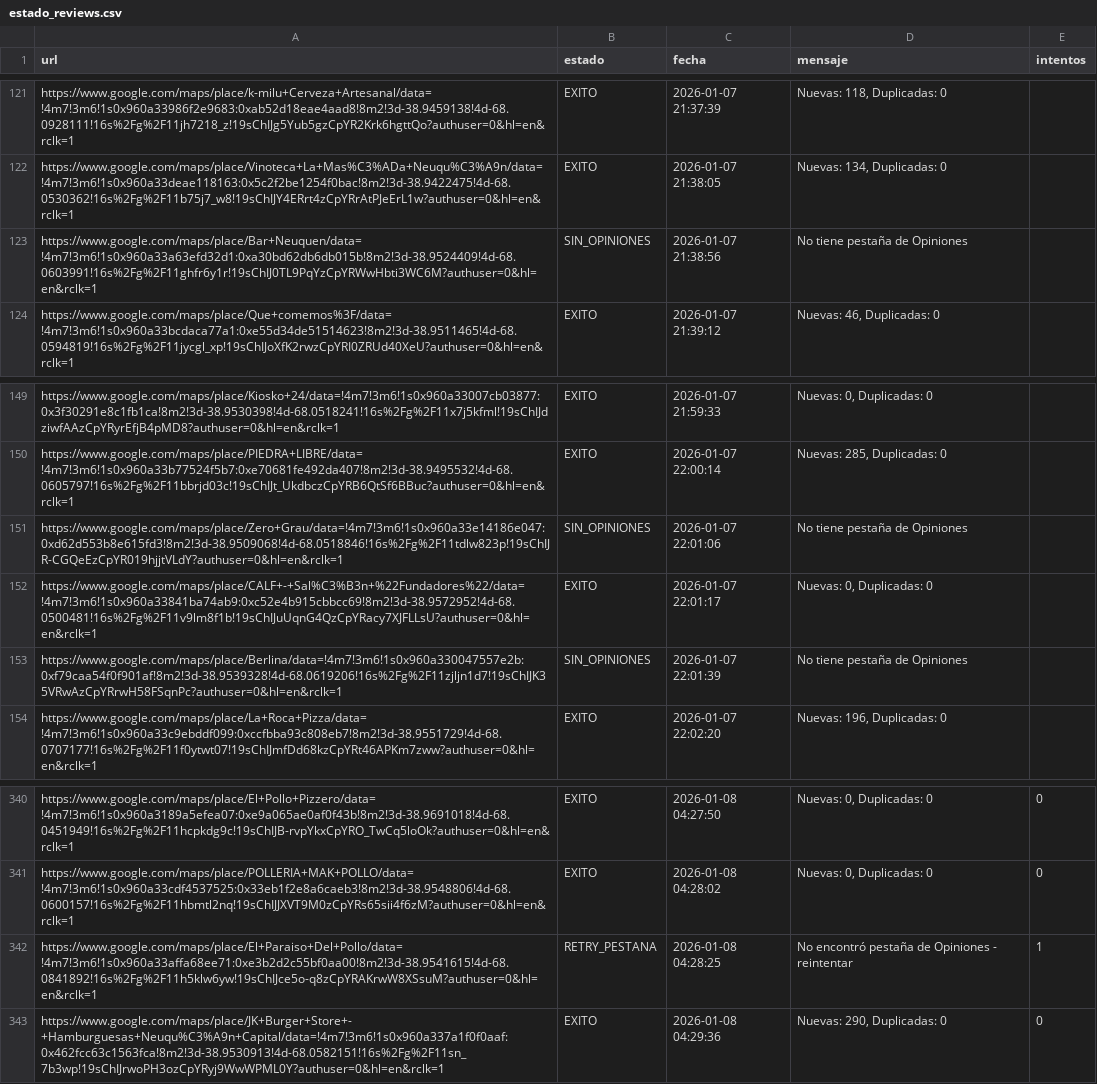
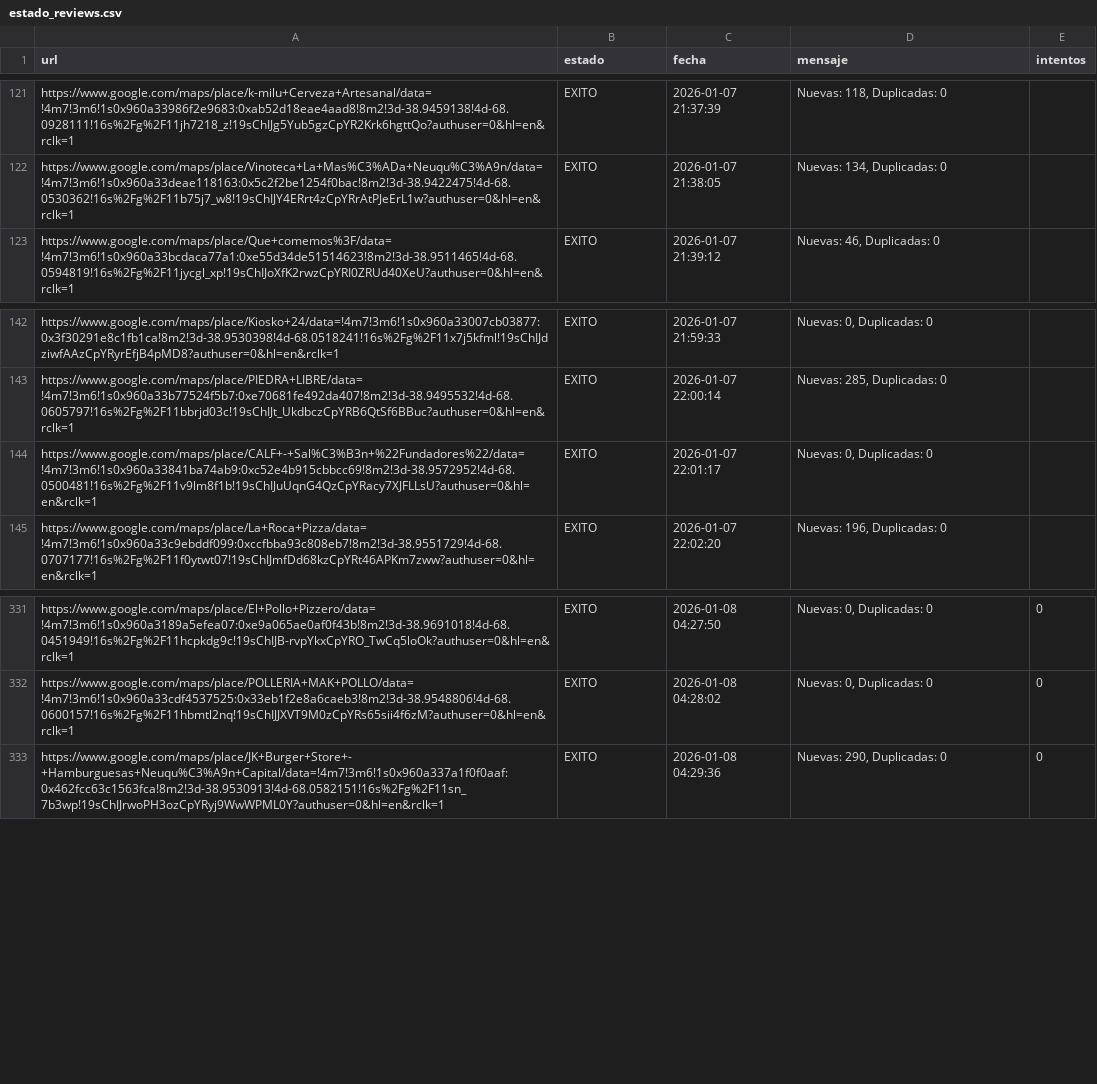
Before and after one commit to AdrianDVnqn/que-morfamos, a CSV file: data/estado_reviews.csv, drawn as a sheet; only a part is shown, gaps mark what is left out; the diff covers the shown part only.

```diff
--- a/data/estado_reviews.csv
+++ b/data/estado_reviews.csv
@@ -122,3 +122,2 @@ https://www.google.com/maps/place/k-milu+Cerveza+Artesanal/data=!4m7!3m6!1s0x960
 https://www.google.com/maps/place/Vinoteca+La+Mas%C3%ADa+Neuqu%C3%A9n/data=!4m7!3m6!1s0x960a33deae118163:0x5c2f2be1254f0bac!8m2!3d-38.9422475!4d-68.0530362!16s%2Fg%2F11b75j7_w8!19sChIJY4ERrt4zCpYRrAtPJeErL1w?authuser=0&hl=en&rclk=1,EXITO,2026-01-07 21:38:05,"Nuevas: 134, Duplicadas: 0",
-https://www.google.com/maps/place/Bar+Neuquen/data=!4m7!3m6!1s0x960a33a63efd32d1:0xa30bd62db6db015b!8m2!3d-38.9524409!4d-68.0603991!16s%2Fg%2F11ghfr6y1r!19sChIJ0TL9PqYzCpYRWwHbti3WC6M?authuser=0&hl=en&rclk=1,SIN_OPINIONES,2026-01-07 21:38:56,No tiene pestaña de Opiniones,
 https://www.google.com/maps/place/Que+comemos%3F/data=!4m7!3m6!1s0x960a33bcdaca77a1:0xe55d34de51514623!8m2!3d-38.9511465!4d-68.0594819!16s%2Fg%2F11jycgl_xp!19sChIJoXfK2rwzCpYRI0ZRUd40XeU?authuser=0&hl=en&rclk=1,EXITO,2026-01-07 21:39:12,"Nuevas: 46, Duplicadas: 0",
@@ -150,5 +143,3 @@ https://www.google.com/maps/place/Kiosko+24/data=!4m7!3m6!1s0x960a33007cb03877:0
 https://www.google.com/maps/place/PIEDRA+LIBRE/data=!4m7!3m6!1s0x960a33b77524f5b7:0xe70681fe492da407!8m2!3d-38.9495532!4d-68.0605797!16s%2Fg%2F11bbrjd03c!19sChIJt_UkdbczCpYRB6QtSf6BBuc?authuser=0&hl=en&rclk=1,EXITO,2026-01-07 22:00:14,"Nuevas: 285, Duplicadas: 0",
-https://www.google.com/maps/place/Zero+Grau/data=!4m7!3m6!1s0x960a33e14186e047:0xd62d553b8e615fd3!8m2!3d-38.9509068!4d-68.0518846!16s%2Fg%2F11tdlw823p!19sChIJR-CGQeEzCpYR019hjjtVLdY?authuser=0&hl=en&rclk=1,SIN_OPINIONES,2026-01-07 22:01:06,No tiene pestaña de Opiniones,
 https://www.google.com/maps/place/CALF+-+Sal%C3%B3n+%22Fundadores%22/data=!4m7!3m6!1s0x960a33841ba74ab9:0xc52e4b915cbbcc69!8m2!3d-38.9572952!4d-68.0500481!16s%2Fg%2F11v9lm8f1b!19sChIJuUqnG4QzCpYRacy7XJFLLsU?authuser=0&hl=en&rclk=1,EXITO,2026-01-07 22:01:17,"Nuevas: 0, Duplicadas: 0",
-https://www.google.com/maps/place/Berlina/data=!4m7!3m6!1s0x960a330047557e2b:0xf79caa54f0f901af!8m2!3d-38.9539328!4d-68.0619206!16s%2Fg%2F11zjljn1d7!19sChIJK35VRwAzCpYRrwH58FSqnPc?authuser=0&hl=en&rclk=1,SIN_OPINIONES,2026-01-07 22:01:39,No tiene pestaña de Opiniones,
 https://www.google.com/maps/place/La+Roca+Pizza/data=!4m7!3m6!1s0x960a33c9ebddf099:0xccfbba93c808eb7!8m2!3d-38.9551729!4d-68.0707177!16s%2Fg%2F11f0ytwt07!19sChIJmfDd68kzCpYRt46APKm7zww?authuser=0&hl=en&rclk=1,EXITO,2026-01-07 22:02:20,"Nuevas: 196, Duplicadas: 0",
@@ -341,3 +332,2 @@ https://www.google.com/maps/place/El+Pollo+Pizzero/data=!4m7!3m6!1s0x960a3189a5e
 https://www.google.com/maps/place/POLLERIA+MAK+POLLO/data=!4m7!3m6!1s0x960a33cdf4537525:0x33eb1f2e8a6caeb3!8m2!3d-38.9548806!4d-68.0600157!16s%2Fg%2F11hbmtl2nq!19sChIJJXVT9M0zCpYRs65sii4f6zM?authuser=0&hl=en&rclk=1,EXITO,2026-01-08 04:28:02,"Nuevas: 0, Duplicadas: 0",0
-https://www.google.com/maps/place/El+Paraiso+Del+Pollo/data=!4m7!3m6!1s0x960a33affa68ee71:0xe3b2d2c55bf0aa00!8m2!3d-38.9541615!4d-68.0841892!16s%2Fg%2F11h5klw6yw!19sChIJce5o-q8zCpYRAKrwW8XSsuM?authuser=0&hl=en&rclk=1,RETRY_PESTANA,2026-01-08 04:28:25,No encontró pestaña de Opiniones - reintentar,1
 https://www.google.com/maps/place/JK+Burger+Store+-+Hamburguesas+Neuqu%C3%A9n+Capital/data=!4m7!3m6!1s0x960a337a1f0f0aaf:0x462fcc63c1563fca!8m2!3d-38.9530913!4d-68.0582151!16s%2Fg%2F11sn_7b3wp!19sChIJrwoPH3ozCpYRyj9WwWPML0Y?authuser=0&hl=en&rclk=1,EXITO,2026-01-08 04:29:36,"Nuevas: 290, Duplicadas: 0",0
```
Also changed, not shown: 10 added rows and 6 removed rows elsewhere in this file, 1 other file.
